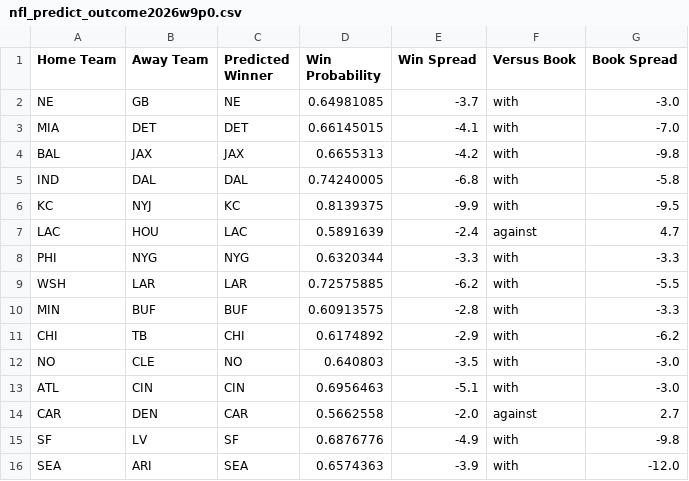
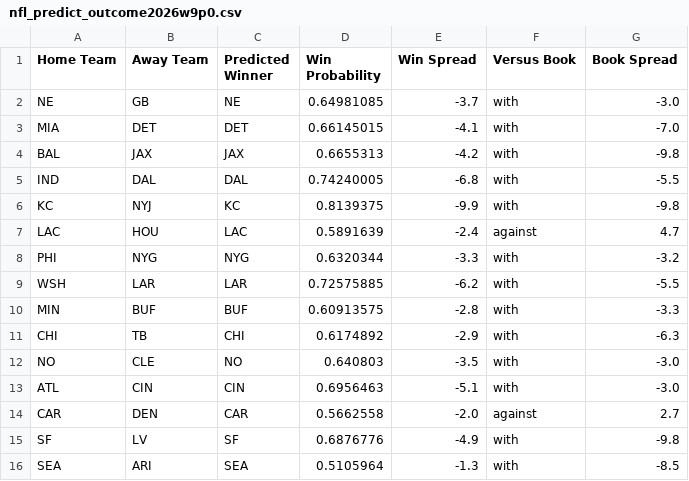
Before and after one commit to hodges623/nfl-prediction-model-site, a CSV file: data/nfl_predict_outcome2026w9p0.csv, drawn as a sheet.

Commit message:
Add/Update predictions for season 2026, week 9, postseason 0

```diff
--- a/data/nfl_predict_outcome2026w9p0.csv
+++ b/data/nfl_predict_outcome2026w9p0.csv
@@ -4,9 +4,9 @@ MIA,DET,DET,0.66145015,-4.1,with,-7.0
 BAL,JAX,JAX,0.6655313,-4.2,with,-9.8
-IND,DAL,DAL,0.74240005,-6.8,with,-5.8
-KC,NYJ,KC,0.8139375,-9.9,with,-9.5
+IND,DAL,DAL,0.74240005,-6.8,with,-5.5
+KC,NYJ,KC,0.8139375,-9.9,with,-9.8
 LAC,HOU,LAC,0.5891639,-2.4,against,4.7
-PHI,NYG,NYG,0.6320344,-3.3,with,-3.3
+PHI,NYG,NYG,0.6320344,-3.3,with,-3.2
 WSH,LAR,LAR,0.72575885,-6.2,with,-5.5
 MIN,BUF,BUF,0.60913575,-2.8,with,-3.3
-CHI,TB,CHI,0.6174892,-2.9,with,-6.2
+CHI,TB,CHI,0.6174892,-2.9,with,-6.3
 NO,CLE,NO,0.640803,-3.5,with,-3.0
@@ -15,2 +15,2 @@ CAR,DEN,CAR,0.5662558,-2.0,against,2.7
 SF,LV,SF,0.6876776,-4.9,with,-9.8
-SEA,ARI,SEA,0.6574363,-3.9,with,-12.0
+SEA,ARI,SEA,0.5105964,-1.3,with,-8.5
```
Also changed, not shown: 1 other file.
